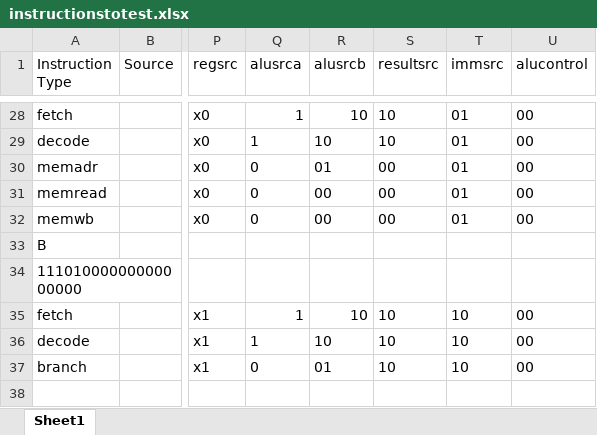
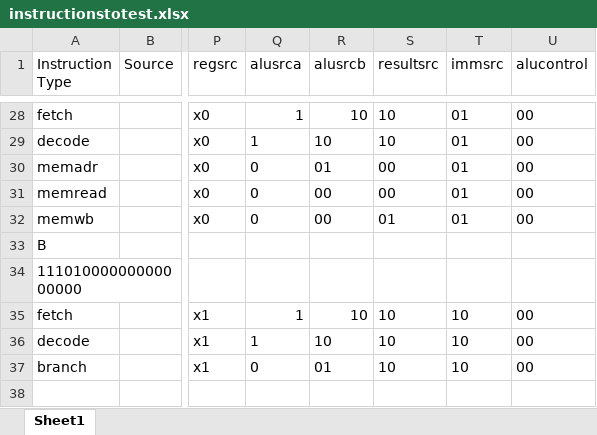
Before and after one commit to Arcturus314/e85_lab10, an Excel workbook: instructionstotest.xlsx, sheet Sheet1, drawn as a sheet; only a part is shown, gaps mark what is left out; values as stored, in another font and other column widths than the file's, no borders; the diff names each change by its address in the sheet, - before the commit and + after, or states it on an @@ line.

```diff
--- a/instructionstotest.xlsx (sheet Sheet1)
+++ b/instructionstotest.xlsx (sheet Sheet1)
-S32 (resultsrc): 00
+S32 (resultsrc): 01
```
Also changed, not shown: 9 other files.
